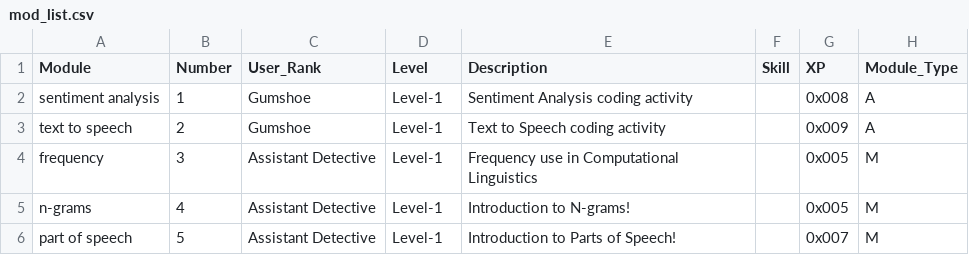
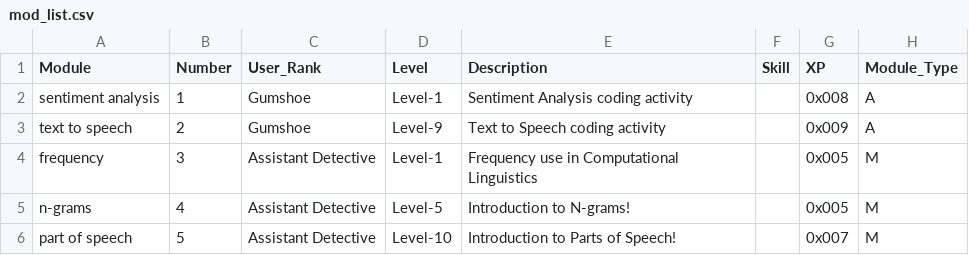
Before and after one commit to arizona-hlt/ling-sleuth, a CSV file: app/mod_list.csv, drawn as a sheet; the diff names each change by its address in the sheet, - before the commit and + after, or states it on an @@ line.

```diff
--- a/app/mod_list.csv
+++ b/app/mod_list.csv
-D3 (Level): Level-1
+D3 (Level): Level-9
-D5 (Level): Level-1
+D5 (Level): Level-5
-D6 (Level): Level-1
+D6 (Level): Level-10
```
Also changed, not shown: 6 other files.
